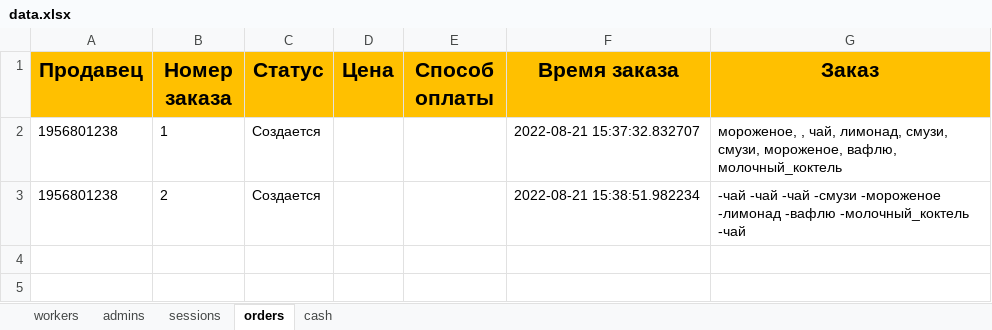
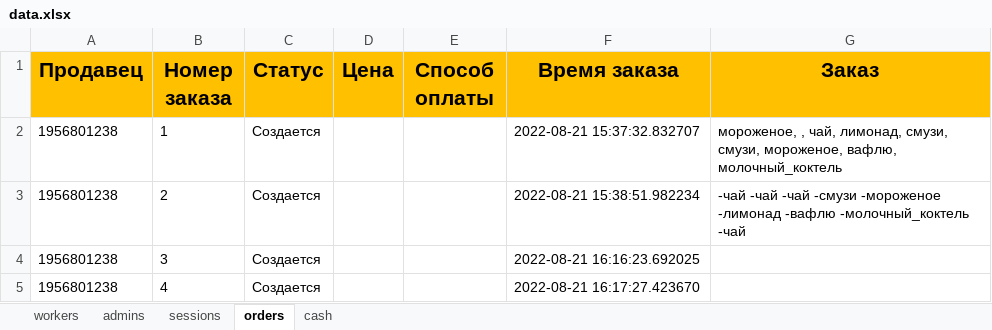
Before and after one commit to ElishaFlacon/telegram-bot-coffee-cafe, an Excel workbook: data/data.xlsx, sheet orders, drawn as a sheet; values as stored, in another font and other column widths than the file's, no borders; the diff names each change by its address in the sheet, - before the commit and + after, or states it on an @@ line.

```diff
--- a/data/data.xlsx (sheet orders)
+++ b/data/data.xlsx (sheet orders)
+row 4: 1956801238 | 3 | Создается |  |  | 2022-08-21 16:16:23.692025
+row 5: 1956801238 | 4 | Создается |  |  | 2022-08-21 16:17:27.423670
```
Also changed, not shown: 1 other file.
